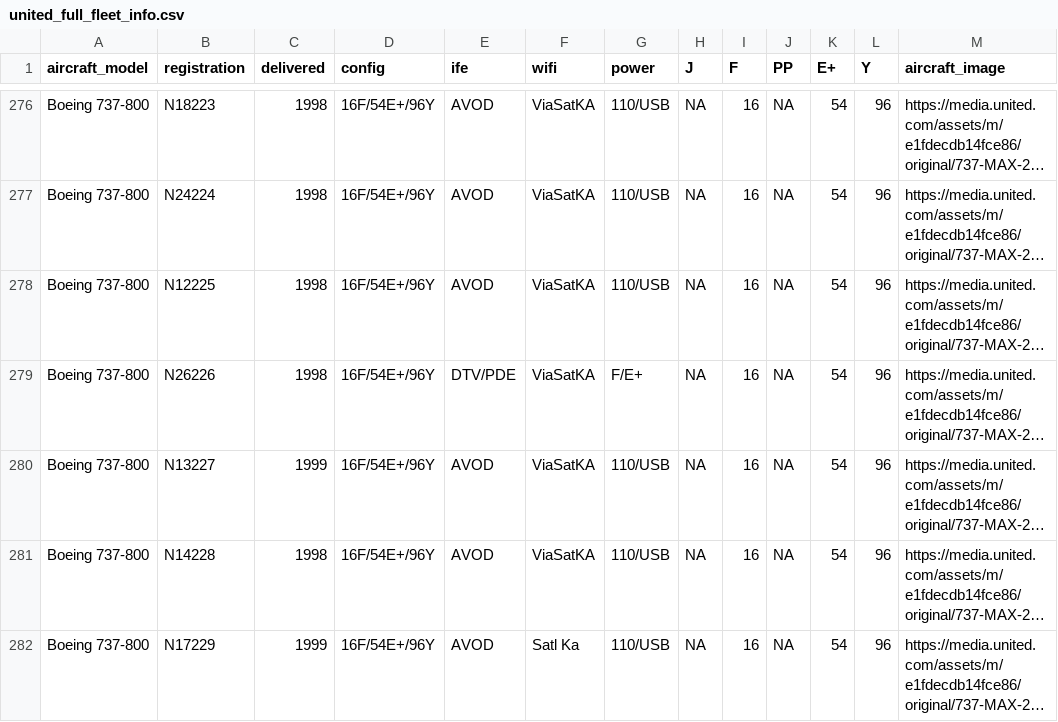
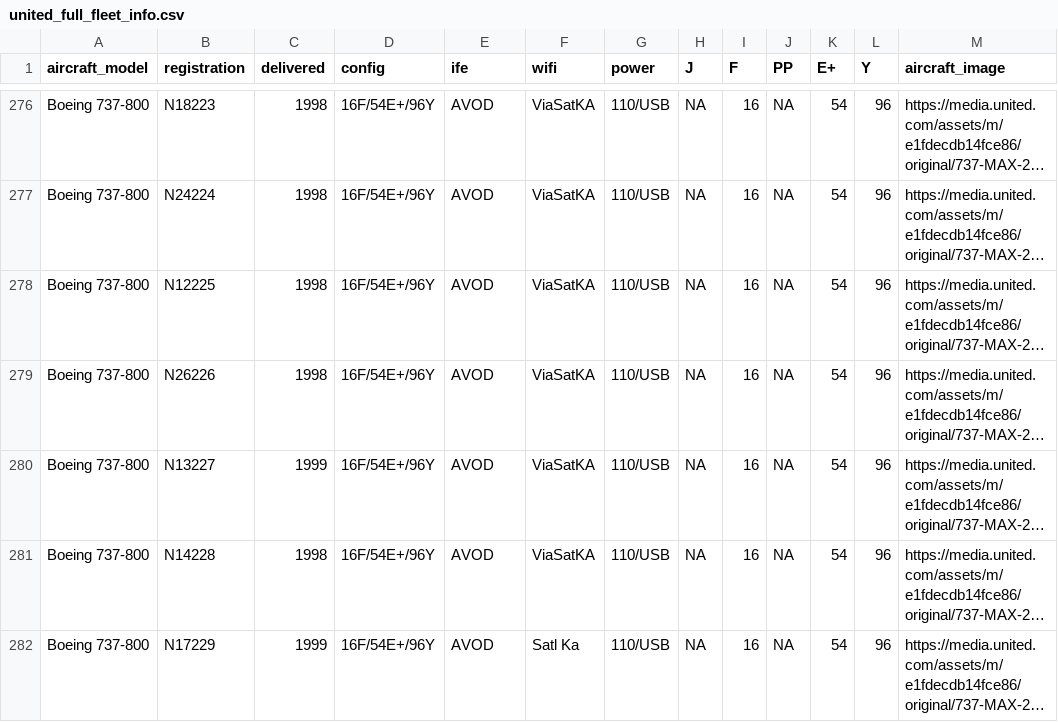
Before and after one commit to mstavro/fleetR, a CSV file: data/united_full_fleet_info.csv, drawn as a sheet; only a part is shown, gaps mark what is left out; long unchanged cells end in …; the diff names each change by its address in the sheet, - before the commit and + after, or states it on an @@ line.

```diff
--- a/data/united_full_fleet_info.csv
+++ b/data/united_full_fleet_info.csv
-E279 (ife): DTV/PDE
+E279 (ife): AVOD
-G279 (power): F/E+
+G279 (power): 110/USB
```
